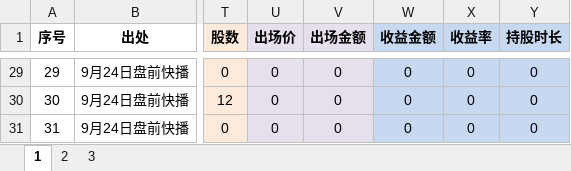
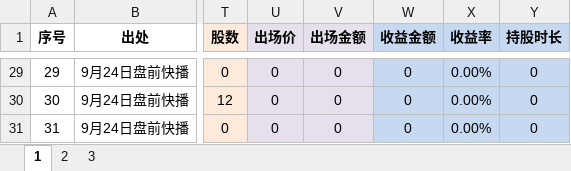
Before and after one commit to zxcvbnm3260/ChristopherShen, an Excel workbook: 短线点位导入机器人.xlsx, sheet 1, drawn as a sheet; only a part is shown, gaps mark what is left out; values as stored, in another font and other column widths than the file's, no borders; the diff covers the shown part only; the diff names each change by its address in the sheet, - before the commit and + after, or states it on an @@ line.

```diff
--- a/短线点位导入机器人.xlsx (sheet 1)
+++ b/短线点位导入机器人.xlsx (sheet 1)
-X29:X31 (收益率): 0
+X29:X31 (收益率): 0.00%
```
Also changed, not shown: 25 edited cells elsewhere in this sheet, formulas that keep their value.
